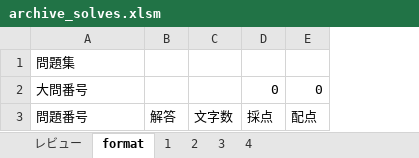
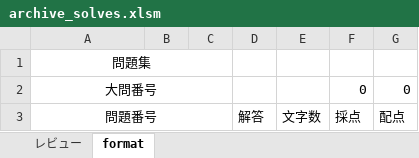
Before and after one commit to Shinichi0713/security_specialist, an Excel workbook: network_specialist/calulum/problems/archive_solves.xlsm, sheet format, drawn as a sheet; values as stored, in another font and other column widths than the file's, no borders; the diff names each change by its address in the sheet, - before the commit and + after, or states it on an @@ line.

```diff
--- a/network_specialist/calulum/problems/archive_solves.xlsm (sheet format)
+++ b/network_specialist/calulum/problems/archive_solves.xlsm (sheet format)
-sheet tab: 1
-sheet tab: 2
-sheet tab: 3
-sheet tab: 4
+column B, empty
+column C, empty
-A1:A3 alignment: left
+A1:A3 alignment: center
+A1:C1 merged
+A2:C2 merged
+A3:C3 merged
```
Also changed, not shown: formulas that keep their value, network_specialist/calulum/problems/3_IP_TCP.xlsm, 2 other files.
